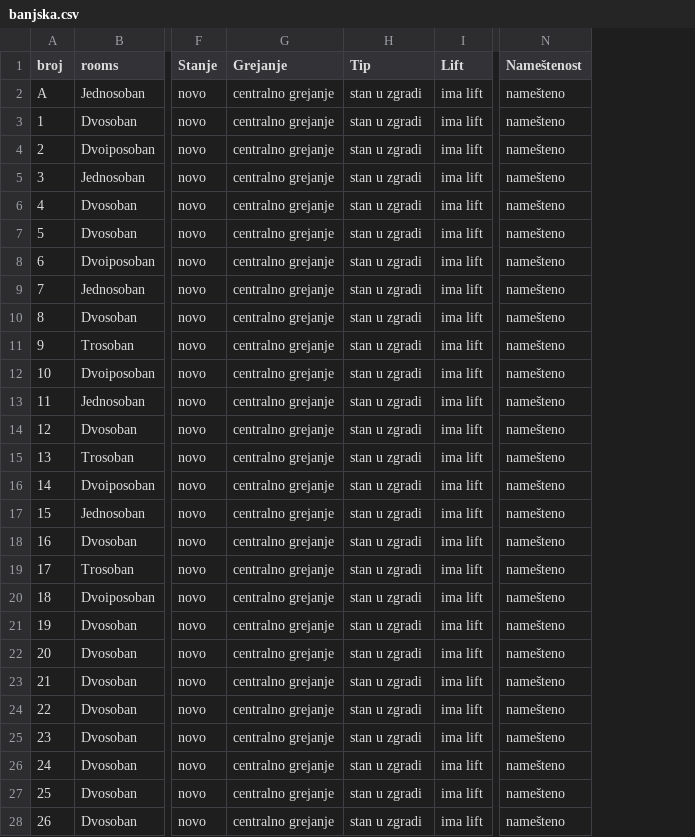
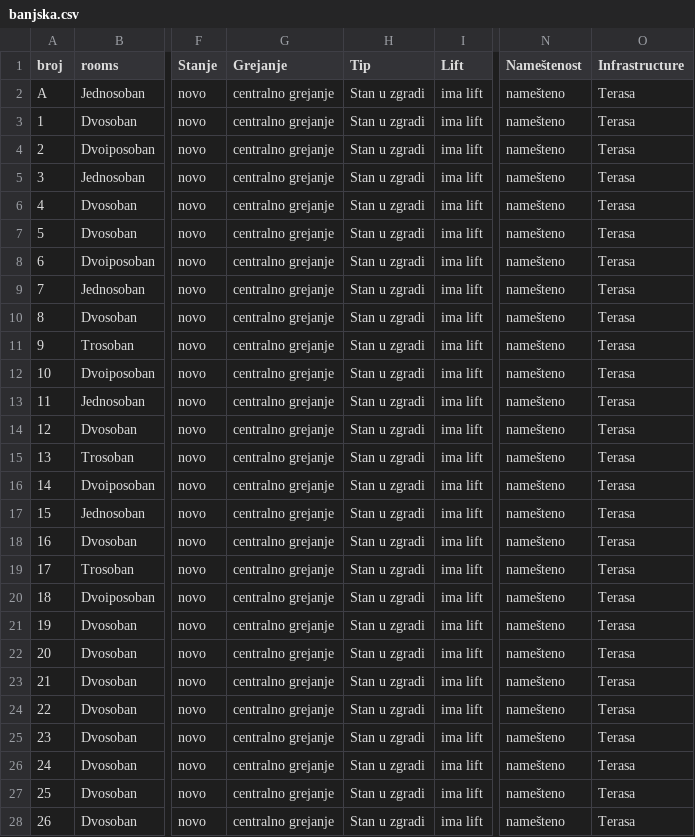
Before and after one commit to molec1/srb_valuation, a CSV file: banjska.csv, drawn as a sheet; only a part is shown, gaps mark what is left out; the diff names each change by its address in the sheet, - before the commit and + after, or states it on an @@ line.

```diff
--- a/banjska.csv
+++ b/banjska.csv
+column O (Infrastructure), rows 2-28: all Terasa
-H2:H28 (Tip): stan u zgradi
+H2:H28 (Tip): Stan u zgradi
```
Also changed, not shown: 33 other files.
